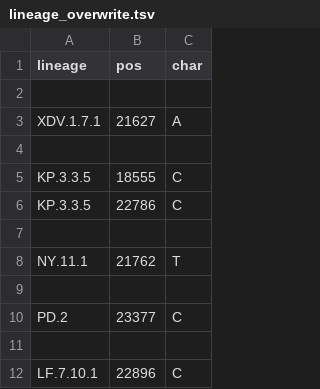
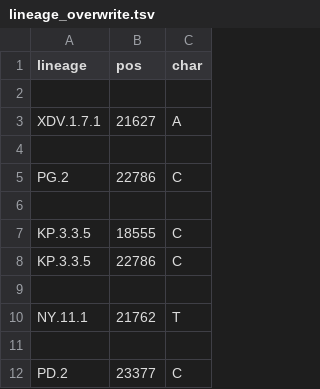
Before and after one commit to neherlab/nextclade_data_workflows, a TSV file: sars-cov-2/profiles/clades/lineage_overwrite.tsv, drawn as a sheet; only a part is shown; the shorter side is filled out with more unchanged rows.

Commit message:
Improve overwrite

```diff
--- a/sars-cov-2/profiles/clades/lineage_overwrite.tsv
+++ b/sars-cov-2/profiles/clades/lineage_overwrite.tsv
@@ -4,2 +4,4 @@ XDV.1.7.1	21627	A
 
+PG.2	22786	C
+
 KP.3.3.5	18555	C
```
